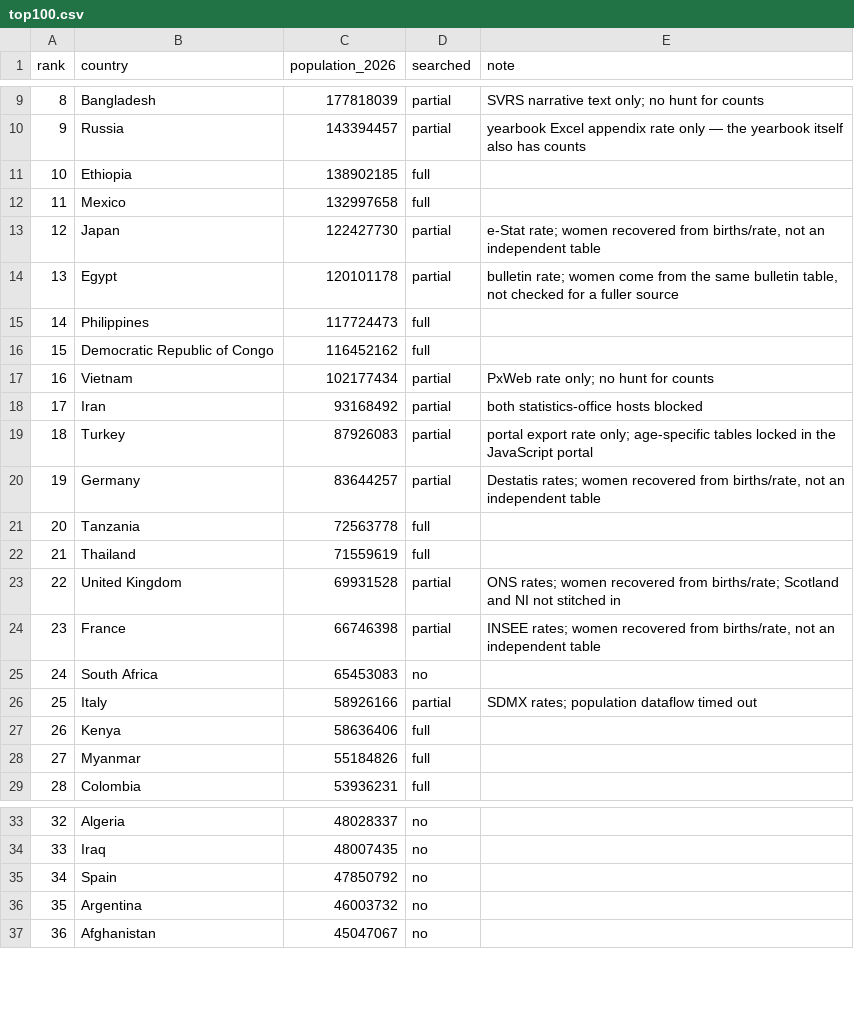
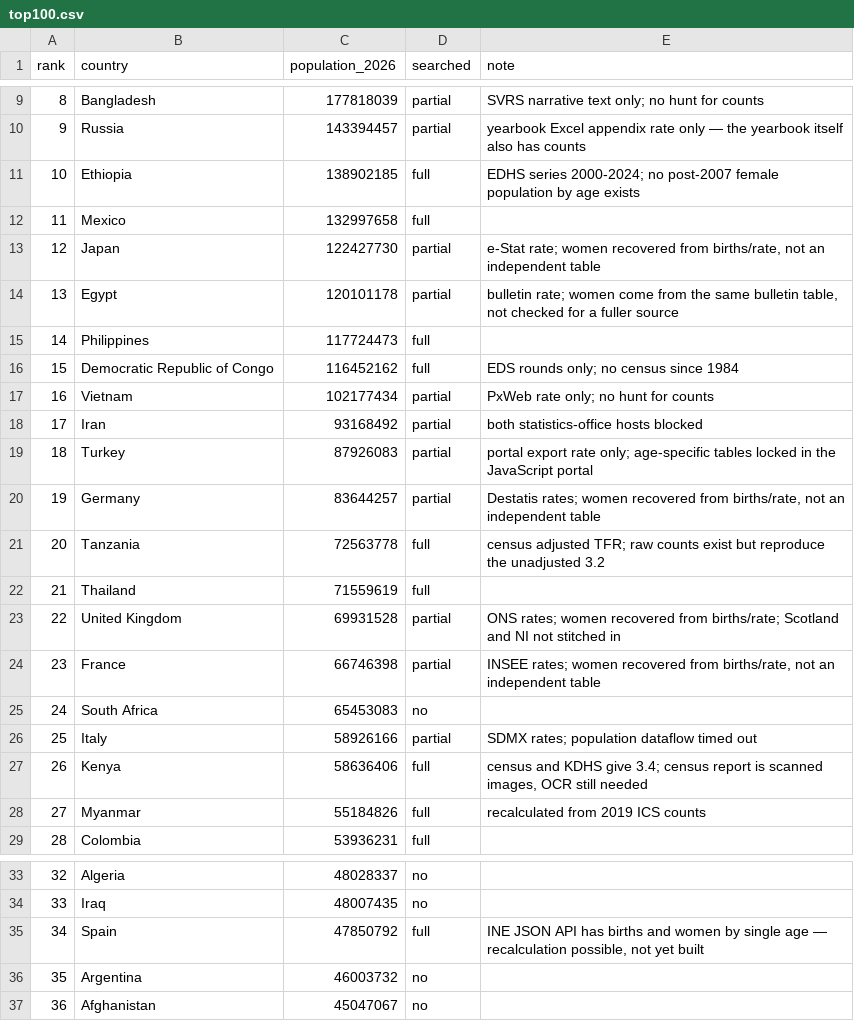
Before and after one commit to owid/etl, a CSV file: scripts/tfr/top100.csv, drawn as a sheet; only a part is shown, gaps mark what is left out.

```diff
--- a/scripts/tfr/top100.csv
+++ b/scripts/tfr/top100.csv
@@ -10,3 +10,3 @@ rank,country,population_2026,searched,note
 9,Russia,143394457,partial,yearbook Excel appendix rate only — the yearbook itself also has counts
-10,Ethiopia,138902185,full,
+10,Ethiopia,138902185,full,EDHS series 2000-2024; no post-2007 female population by age exists
 11,Mexico,132997658,full,
@@ -15,3 +15,3 @@ rank,country,population_2026,searched,note
 14,Philippines,117724473,full,
-15,Democratic Republic of Congo,116452162,full,
+15,Democratic Republic of Congo,116452162,full,EDS rounds only; no census since 1984
 16,Vietnam,102177434,partial,PxWeb rate only; no hunt for counts
@@ -20,3 +20,3 @@ rank,country,population_2026,searched,note
 19,Germany,83644257,partial,"Destatis rates; women recovered from births/rate, not an independent table"
-20,Tanzania,72563778,full,
+20,Tanzania,72563778,full,census adjusted TFR; raw counts exist but reproduce the unadjusted 3.2
 21,Thailand,71559619,full,
@@ -26,4 +26,4 @@ rank,country,population_2026,searched,note
 25,Italy,58926166,partial,SDMX rates; population dataflow timed out
-26,Kenya,58636406,full,
-27,Myanmar,55184826,full,
+26,Kenya,58636406,full,"census and KDHS give 3.4; census report is scanned images, OCR still needed"
+27,Myanmar,55184826,full,recalculated from 2019 ICS counts
 28,Colombia,53936231,full,
@@ -34,3 +34,3 @@ rank,country,population_2026,searched,note
 33,Iraq,48007435,no,
-34,Spain,47850792,no,
+34,Spain,47850792,full,"INE JSON API has births and women by single age — recalculation possible, not yet built"
 35,Argentina,46003732,no,
```
Also changed, not shown: 4 other files.
